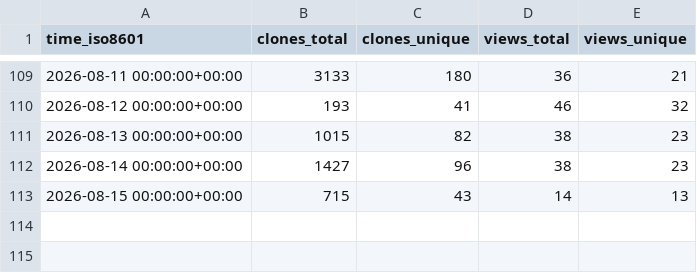
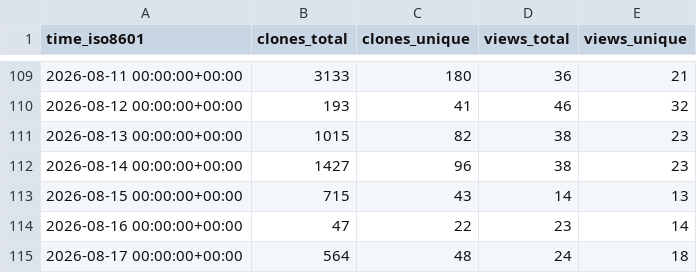
Before and after one commit to SAP/e-mobility-charging-stations-simulator, a CSV file: SAP/e-mobility-charging-stations-simulator/ghrs-data/views_clones_aggregate.csv, drawn as a sheet; only a part is shown, gaps mark what is left out; the diff names each change by its address in the sheet, - before the commit and + after, or states it on an @@ line.

```diff
--- a/SAP/e-mobility-charging-stations-simulator/ghrs-data/views_clones_aggregate.csv
+++ b/SAP/e-mobility-charging-stations-simulator/ghrs-data/views_clones_aggregate.csv
+row 114: 2026-08-16 00:00:00+00:00 | 47 | 22 | 23 | 14
+row 115: 2026-08-17 00:00:00+00:00 | 564 | 48 | 24 | 18
```
Also changed, not shown: 1 other file.
